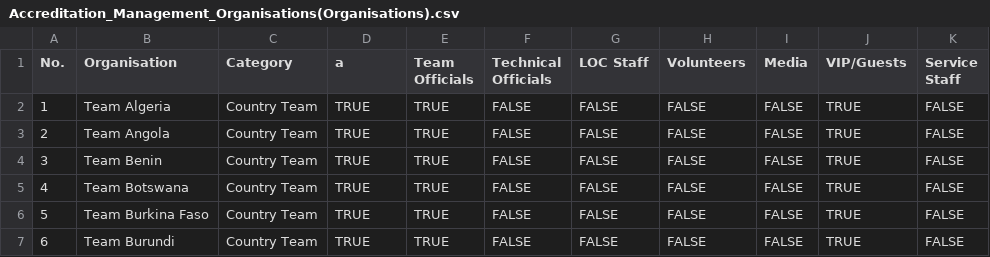
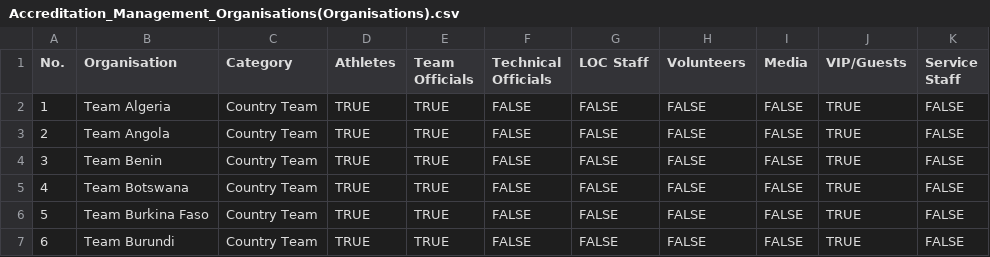
Before and after one commit to OscarEdem/Accreditation_system, a CSV file: Accreditation_Management_Organisations(Organisations).csv, drawn as a sheet; only a part is shown.

Commit message:
fix: sync category enums and resolve org_admin access restrictions

```diff
--- a/Accreditation_Management_Organisations(Organisations).csv
+++ b/Accreditation_Management_Organisations(Organisations).csv
@@ -1,2 +1,2 @@
-No.,Organisation,Category,a,Team Officials,Technical Officials,LOC Staff,Volunteers,Media,VIP/Guests,Service Staff
+No.,Organisation,Category,Athletes,Team Officials,Technical Officials,LOC Staff,Volunteers,Media,VIP/Guests,Service Staff
 1,Team Algeria,Country Team,TRUE,TRUE,FALSE,FALSE,FALSE,FALSE,TRUE,FALSE
```
Also changed, not shown: 4 other files.
